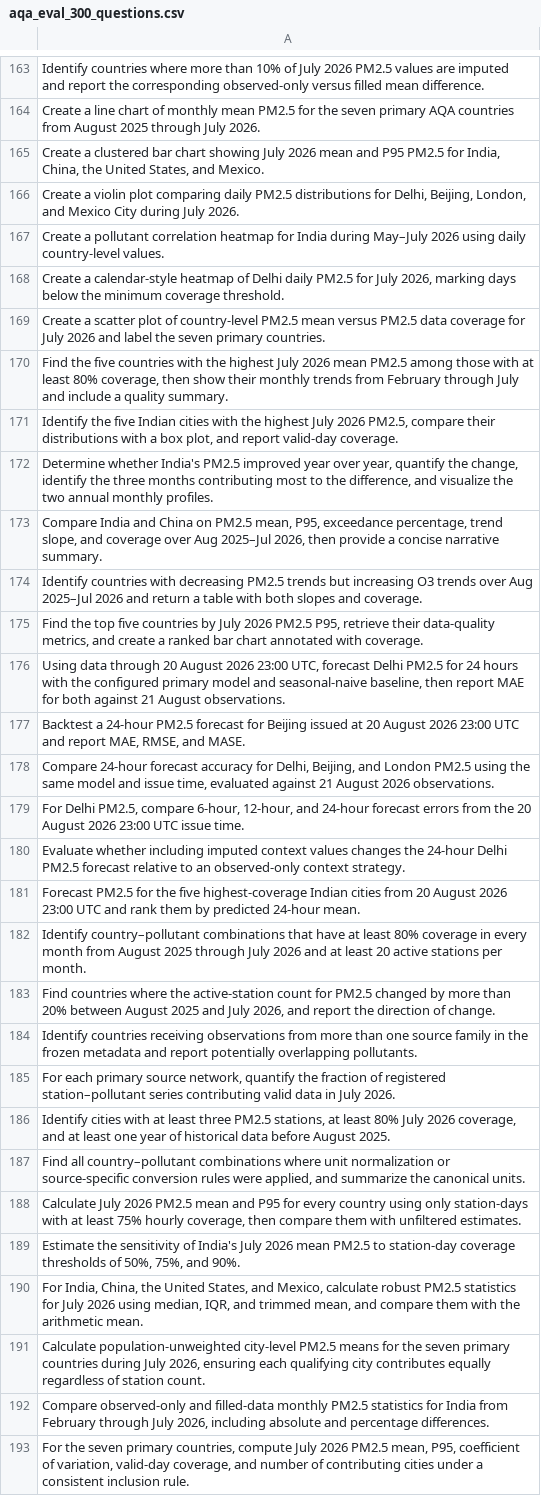
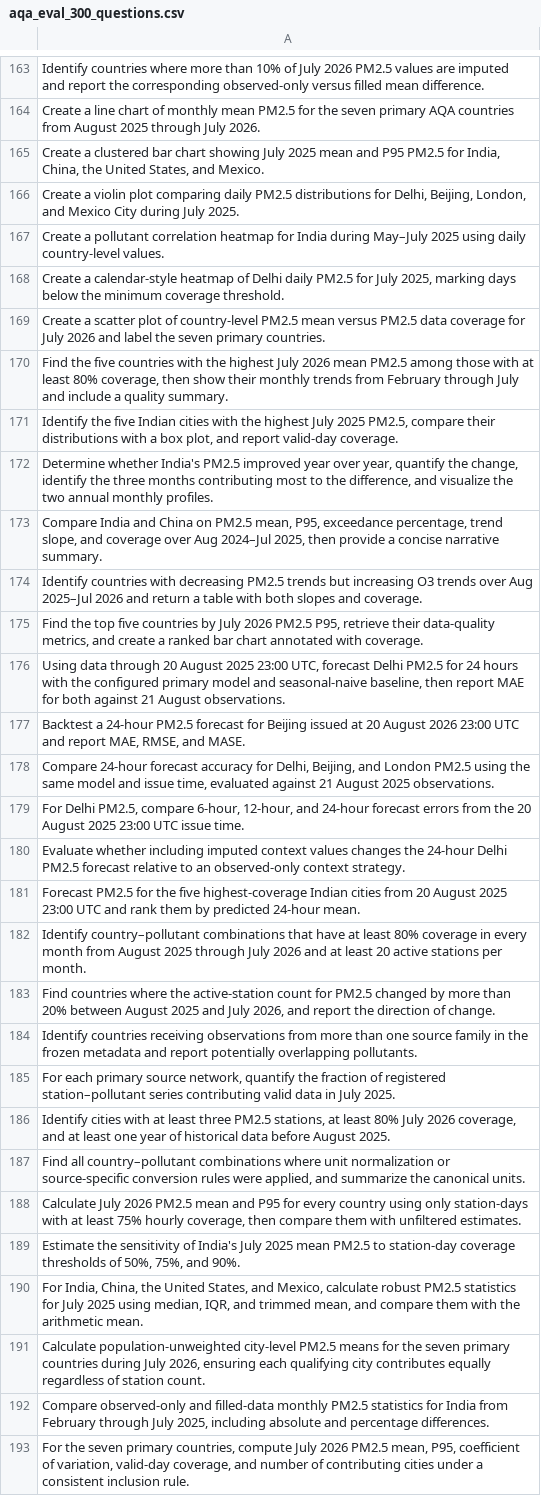
Before and after one commit to iisc-kpawan/AQora, a CSV file: benchmark/aqa_eval_300_questions.csv, drawn as a sheet; only a part is shown, gaps mark what is left out; the diff covers the shown part only; the diff names each change by its address in the sheet, - before the commit and + after, or states it on an @@ line.

```diff
--- a/benchmark/aqa_eval_300_questions.csv
+++ b/benchmark/aqa_eval_300_questions.csv
-A165: …showing July 2026 mean and…
+A165: …showing July 2025 mean and…
-A166: …during July 2026.
+A166: …during July 2025.
-A167: …during May–July 2026 using daily…
+A167: …during May–July 2025 using daily…
-A168: …for July 2026, marking days…
+A168: …for July 2025, marking days…
-A171: …highest July 2026 PM2.5, compare…
+A171: …highest July 2025 PM2.5, compare…
-A173: …over Aug 2025–Jul 2026, then provide…
+A173: …over Aug 2024–Jul 2025, then provide…
-A176: …20 August 2026 23:00 UTC,…
+A176: …20 August 2025 23:00 UTC,…
-A178: …21 August 2026 observations.
+A178: …21 August 2025 observations.
-A179: …20 August 2026 23:00 UTC…
+A179: …20 August 2025 23:00 UTC…
-A181: …20 August 2026 23:00 UTC…
+A181: …20 August 2025 23:00 UTC…
-A185: …in July 2026.
+A185: …in July 2025.
-A189: …India's July 2026 mean PM2.5…
+A189: …India's July 2025 mean PM2.5…
-A190: …for July 2026 using median,…
+A190: …for July 2025 using median,…
-A192: …through July 2026, including absolute…
+A192: …through July 2025, including absolute…
```
Also changed, not shown: 98 edited cells elsewhere in this file.
